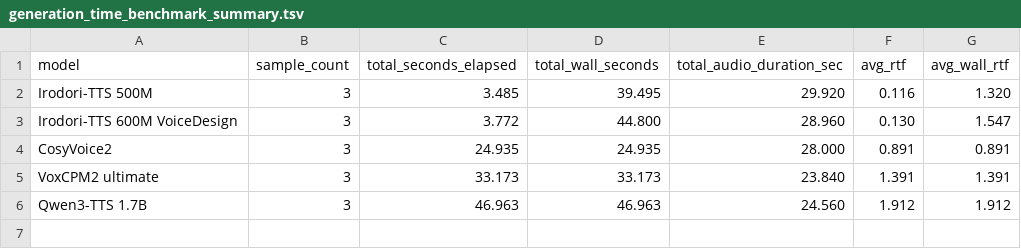
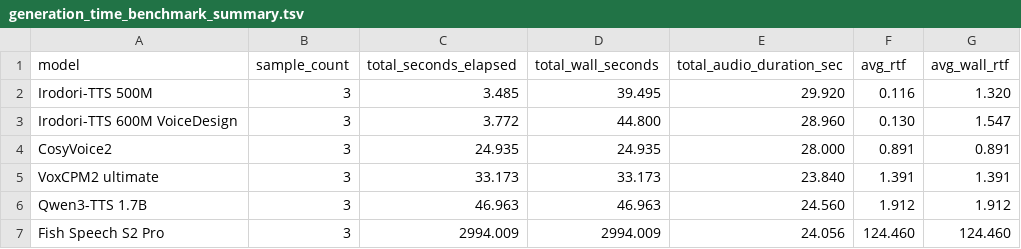
Before and after one commit to jacky-fuji/mytts-public, a TSV file: data/metrics/generation_time_benchmark_summary.tsv, drawn as a sheet; the diff names each change by its address in the sheet, - before the commit and + after, or states it on an @@ line.

```diff
--- a/data/metrics/generation_time_benchmark_summary.tsv
+++ b/data/metrics/generation_time_benchmark_summary.tsv
+row 7: Fish Speech S2 Pro | 3 | 2994.009 | 2994.009 | 24.056 | 124.460 | 124.460
```
Also changed, not shown: data/metrics/generation_time_benchmark_results.tsv, 6 other files.
